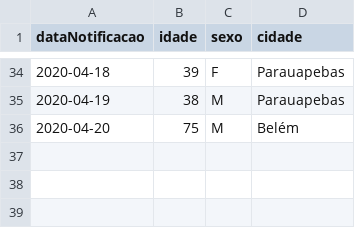
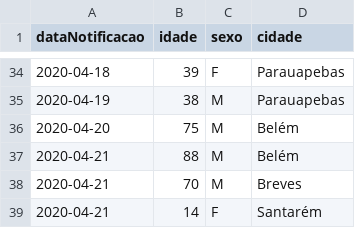
Before and after one commit to linocesar/covidpa, a CSV file: obitosPA.csv, drawn as a sheet; only a part is shown, gaps mark what is left out.

```diff
--- a/obitosPA.csv
+++ b/obitosPA.csv
@@ -36 +36,4 @@ dataNotificacao,idade,sexo,cidade
 2020-04-20,75,M,Belém
+2020-04-21,88,M,Belém
+2020-04-21,70,M,Breves
+2020-04-21,14,F,Santarém
```
Also changed, not shown: casoConfirmadosUnicos.csv, geoloc-cidade-para.csv, 1 other file.
